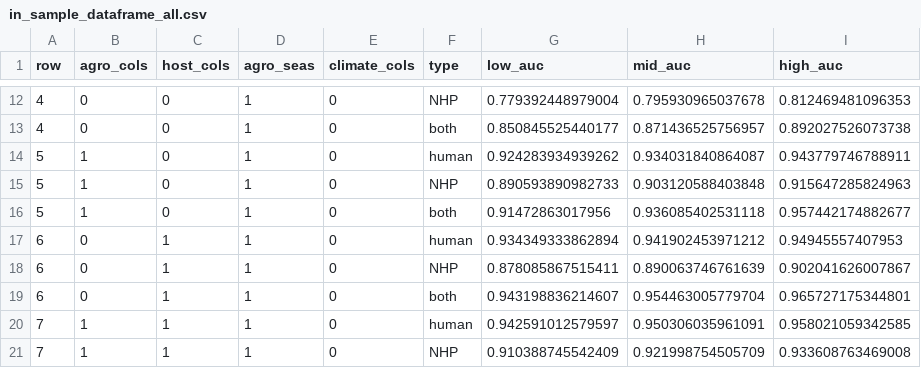
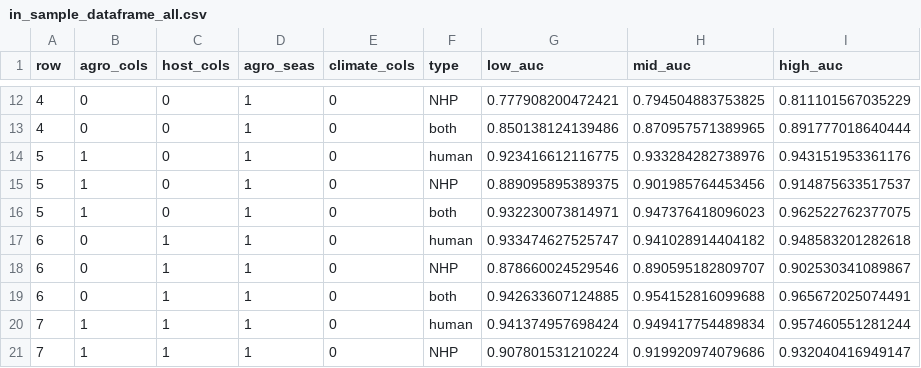
Before and after one commit to arranhamlet/YF_agriculture_seasonality, a CSV file: output/in_sample_dataframe_all.csv, drawn as a sheet; only a part is shown, gaps mark what is left out; the diff covers the shown part only.

```diff
--- a/output/in_sample_dataframe_all.csv
+++ b/output/in_sample_dataframe_all.csv
@@ -12,10 +12,10 @@
-4,0,0,1,0,"NHP",0.779392448979004,0.795930965037678,0.812469481096353
-4,0,0,1,0,"both",0.850845525440177,0.871436525756957,0.892027526073738
-5,1,0,1,0,"human",0.924283934939262,0.934031840864087,0.943779746788911
-5,1,0,1,0,"NHP",0.890593890982733,0.903120588403848,0.915647285824963
-5,1,0,1,0,"both",0.91472863017956,0.936085402531118,0.957442174882677
-6,0,1,1,0,"human",0.934349333862894,0.941902453971212,0.94945557407953
-6,0,1,1,0,"NHP",0.878085867515411,0.890063746761639,0.902041626007867
-6,0,1,1,0,"both",0.943198836214607,0.954463005779704,0.965727175344801
-7,1,1,1,0,"human",0.942591012579597,0.950306035961091,0.958021059342585
-7,1,1,1,0,"NHP",0.910388745542409,0.921998754505709,0.933608763469008
+4,0,0,1,0,NHP,0.777908200472421,0.794504883753825,0.811101567035229
+4,0,0,1,0,both,0.850138124139486,0.870957571389965,0.891777018640444
+5,1,0,1,0,human,0.923416612116775,0.933284282738976,0.943151953361176
+5,1,0,1,0,NHP,0.889095895389375,0.901985764453456,0.914875633517537
+5,1,0,1,0,both,0.932230073814971,0.947376418096023,0.962522762377075
+6,0,1,1,0,human,0.933474627525747,0.941028914404182,0.948583201282618
+6,0,1,1,0,NHP,0.878660024529546,0.890595182809707,0.902530341089867
+6,0,1,1,0,both,0.942633607124885,0.954152816099688,0.965672025074491
+7,1,1,1,0,human,0.941374957698424,0.949417754489834,0.957460551281244
+7,1,1,1,0,NHP,0.907801531210224,0.919920974079686,0.932040416949147
```
Also changed, not shown: 105 edited cells elsewhere in this file, 3 other files.
